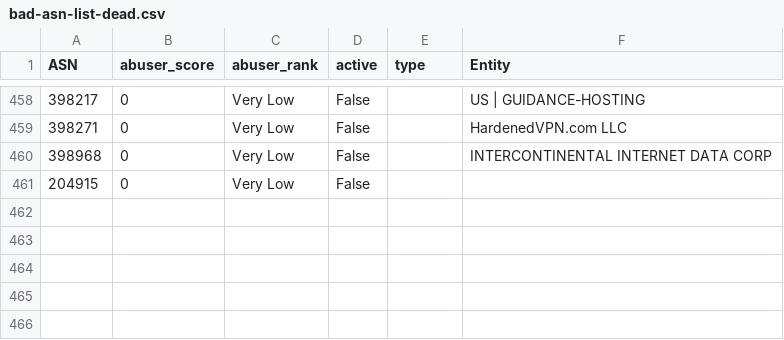
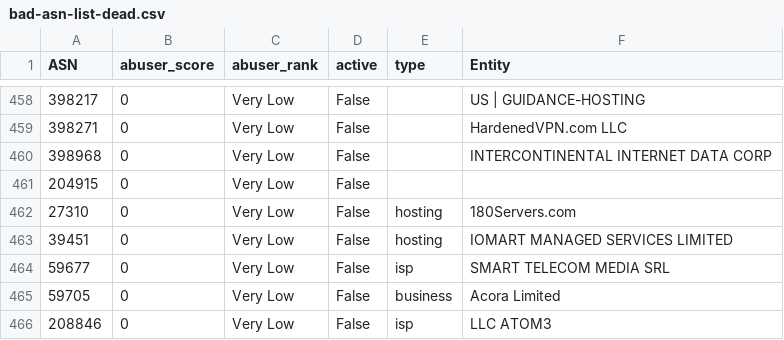
Before and after one commit to tazzytazzy/bad-asn-list, a CSV file: data/bad-asn-list-dead.csv, drawn as a sheet; only a part is shown, gaps mark what is left out; the diff names each change by its address in the sheet, - before the commit and + after, or states it on an @@ line.

```diff
--- a/data/bad-asn-list-dead.csv
+++ b/data/bad-asn-list-dead.csv
+row 462: 27310 | 0 | Very Low | False | hosting | 180Servers.com
+row 463: 39451 | 0 | Very Low | False | hosting | IOMART MANAGED SERVICES LIMITED
+row 464: 59677 | 0 | Very Low | False | isp | SMART TELECOM MEDIA SRL
+row 465: 59705 | 0 | Very Low | False | business | Acora Limited
+row 466: 208846 | 0 | Very Low | False | isp | LLC ATOM3
```
Also changed, not shown: 8 other files.
